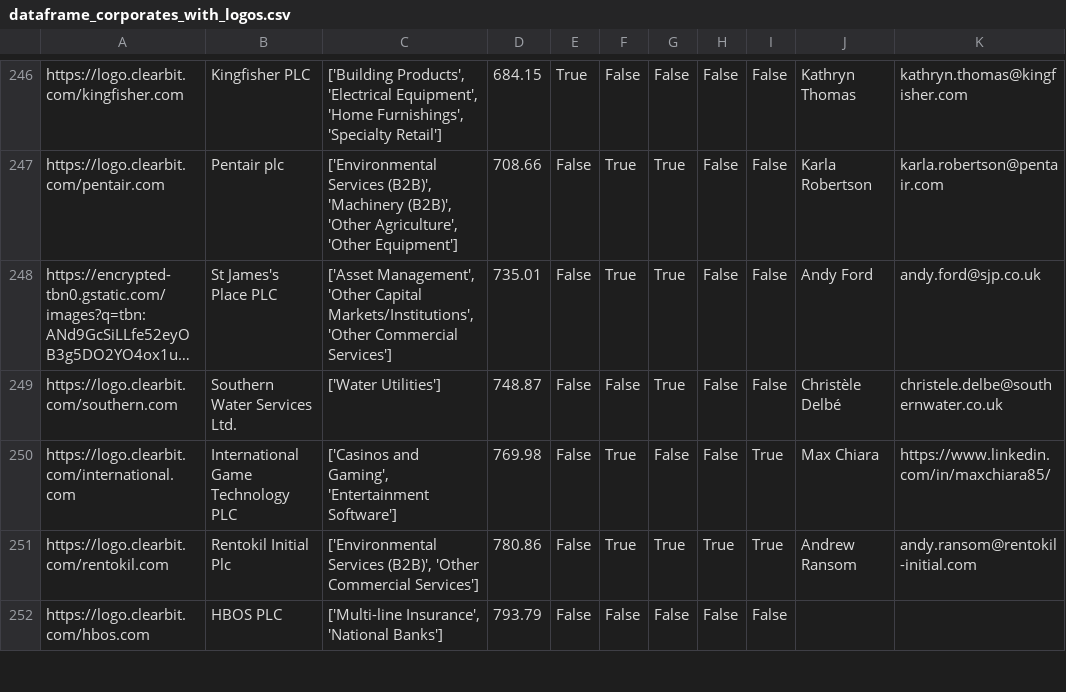
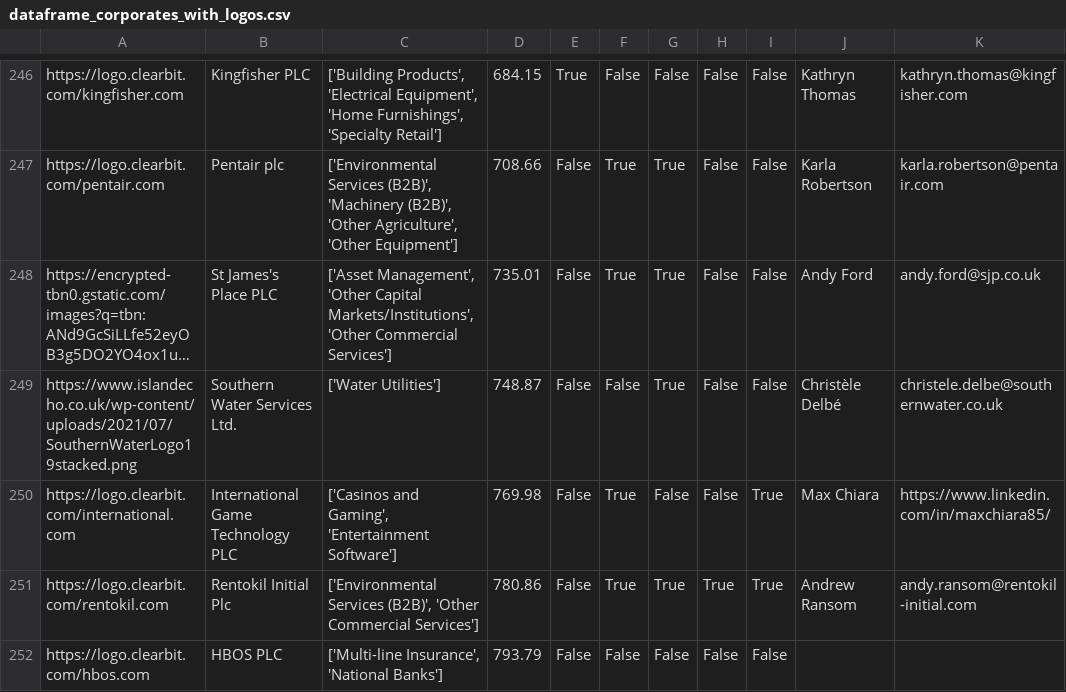
Before and after one commit to johannesaschoff/cs_demonstration, a CSV file: dataframe_corporates_with_logos.csv, drawn as a sheet; only a part is shown, gaps mark what is left out; long unchanged cells end in …; the diff names each change by its address in the sheet, - before the commit and + after, or states it on an @@ line.

Commit message:
Update dataframe_corporates_with_logos.csv

```diff
--- a/dataframe_corporates_with_logos.csv
+++ b/dataframe_corporates_with_logos.csv
-A249: https://logo.clearbit.com/southern.com
+A249: https://www.islandecho.co.uk/wp-content/uploads/2021/07/SouthernWaterLogo19stacked.png
```
